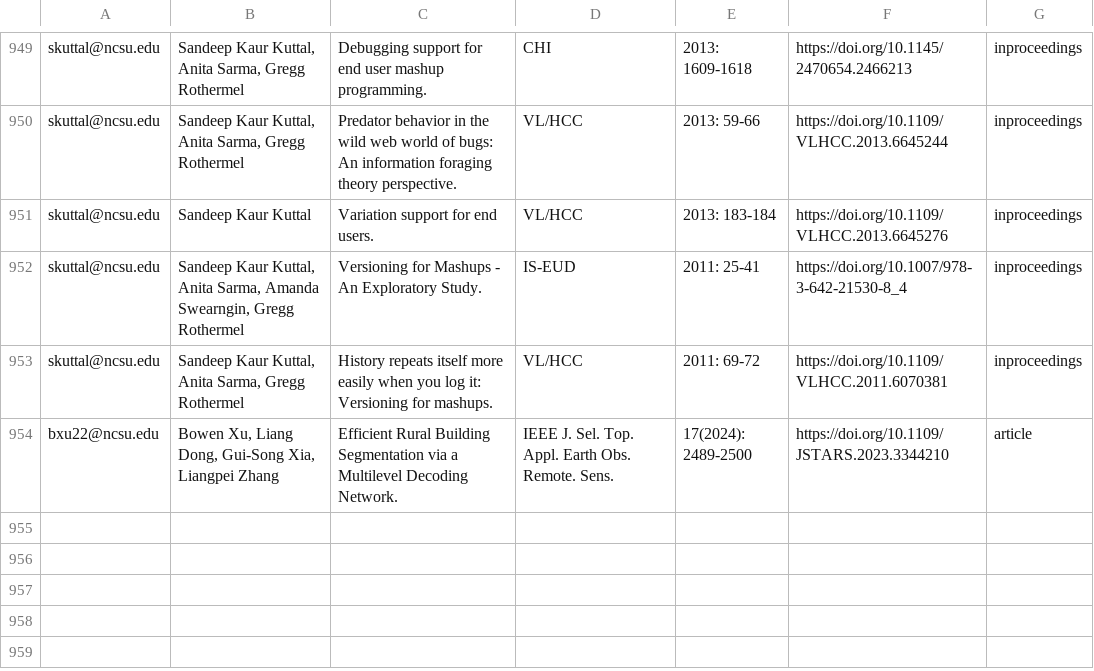
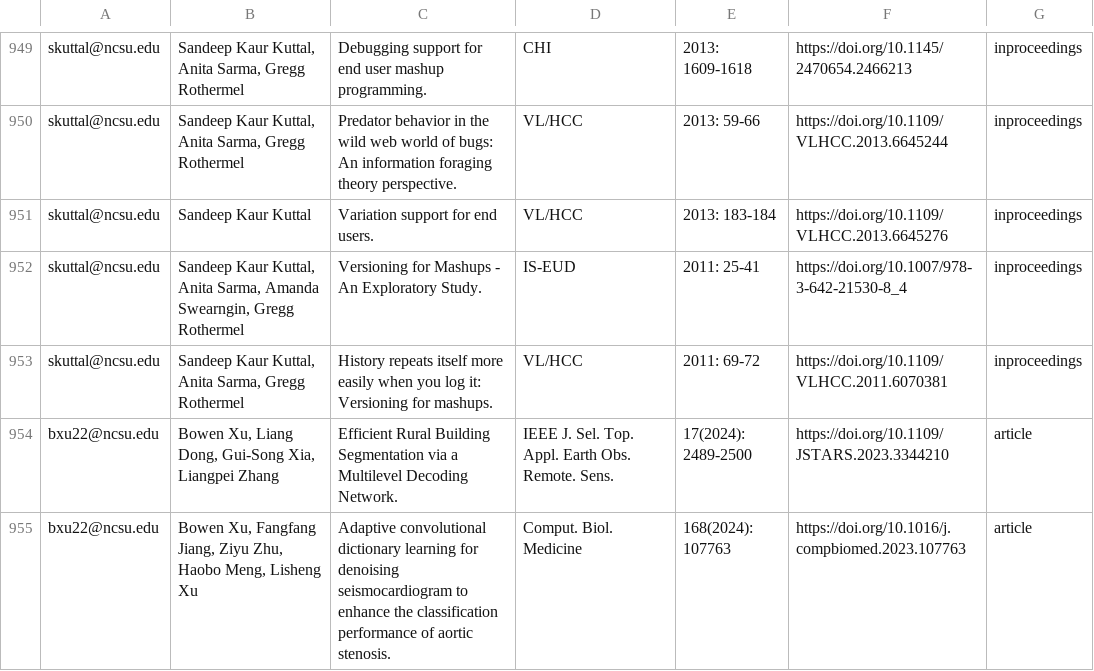
Before and after one commit to ncsu-software/ncsu-software.github.io, a CSV file: _data/researchers/sheets/researchPapers.csv, drawn as a sheet; only a part is shown, gaps mark what is left out; the diff names each change by its address in the sheet, - before the commit and + after, or states it on an @@ line.

Commit message:
Update sheets

```diff
--- a/_data/researchers/sheets/researchPapers.csv
+++ b/_data/researchers/sheets/researchPapers.csv
+row 955: bxu22@ncsu.edu | Bowen Xu, Fangfang Jiang, Ziyu Zhu, Haobo Meng, Lisheng Xu | Adaptive convolutional dictionary learning for denoising seismocardiogram to enhance the classification performance of aortic stenosis. | Comput. Biol. Medicine | 168(2024): 107763 | https://doi.org/10.1016/j.compbiomed.2023.107763 | article
```
